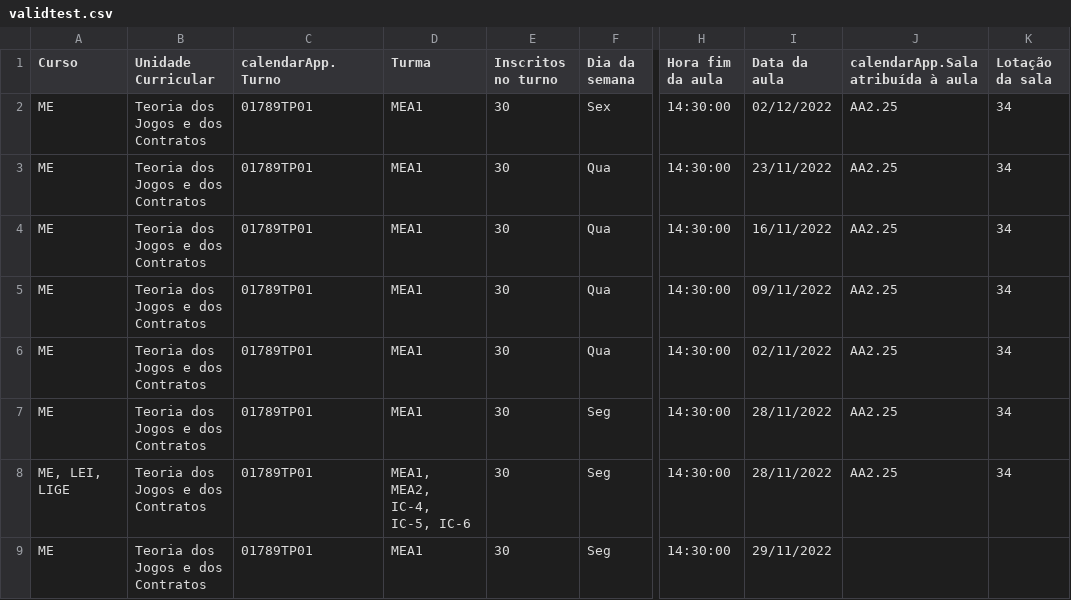
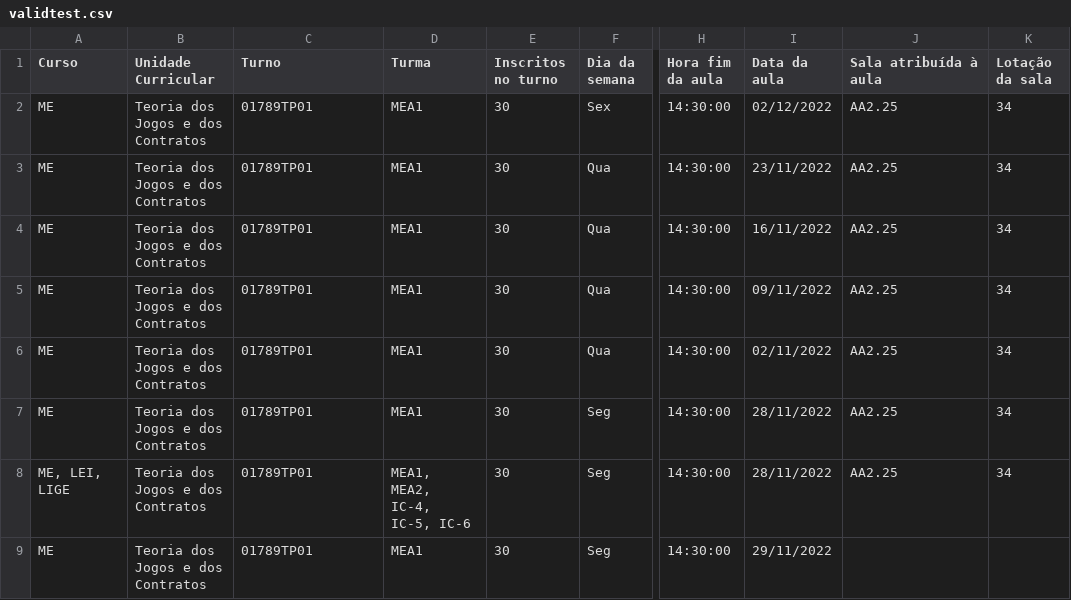
Before and after one commit to PedroAlexandre7/ES-2023-2Sem-Quarta-Feira-LEI-GrupoB, a CSV file: validtest.csv, drawn as a sheet; only a part is shown, gaps mark what is left out; the diff names each change by its address in the sheet, - before the commit and + after, or states it on an @@ line.

```diff
--- a/validtest.csv
+++ b/validtest.csv
-C1: calendarApp.Turno
+C1: Turno
-J1: calendarApp.Sala atribuída à aula
+J1: Sala atribuída à aula
```
Also changed, not shown: 1 other file.
